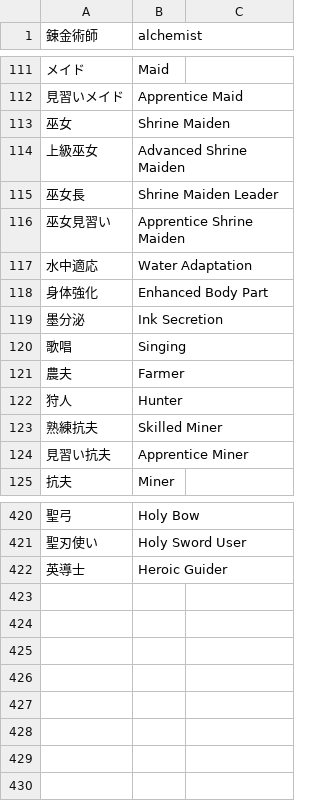
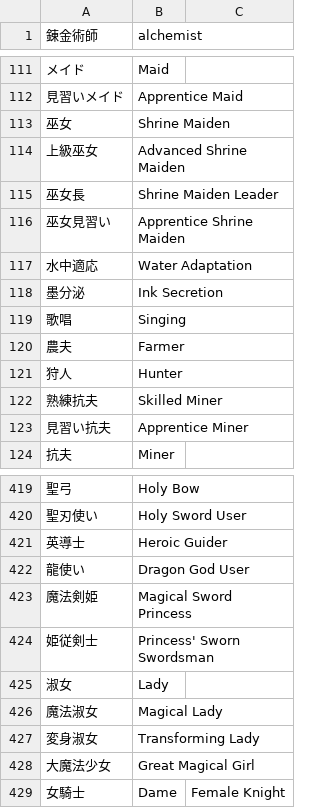
Before and after one commit to nille02/mtl, a TSV file: data/wordlist/Death Mage Raw/MBA-Jobs.tsv, drawn as a sheet; only a part is shown, gaps mark what is left out.

```diff
--- a/data/wordlist/Death Mage Raw/MBA-Jobs.tsv
+++ b/data/wordlist/Death Mage Raw/MBA-Jobs.tsv
@@ -117,3 +117,2 @@
 水中適応	Water Adaptation
-身体強化	Enhanced Body Part
 墨分泌	Ink Secretion
@@ -422 +421,9 @@
 英導士	Heroic Guider
+龍使い	Dragon God User
+魔法剣姫	Magical Sword Princess
+姫従剣士	Princess' Sworn Swordsman
+淑女	Lady
+魔法淑女	Magical Lady
+変身淑女	Transforming Lady
+大魔法少女	Great Magical Girl
+女騎士	Dame	Female Knight
```
Also changed, not shown: data/wordlist/Death Mage Raw/MBA-Common_Terms.tsv, data/wordlist/Death Mage Raw/MBA-Names.tsv, 3 other files.
